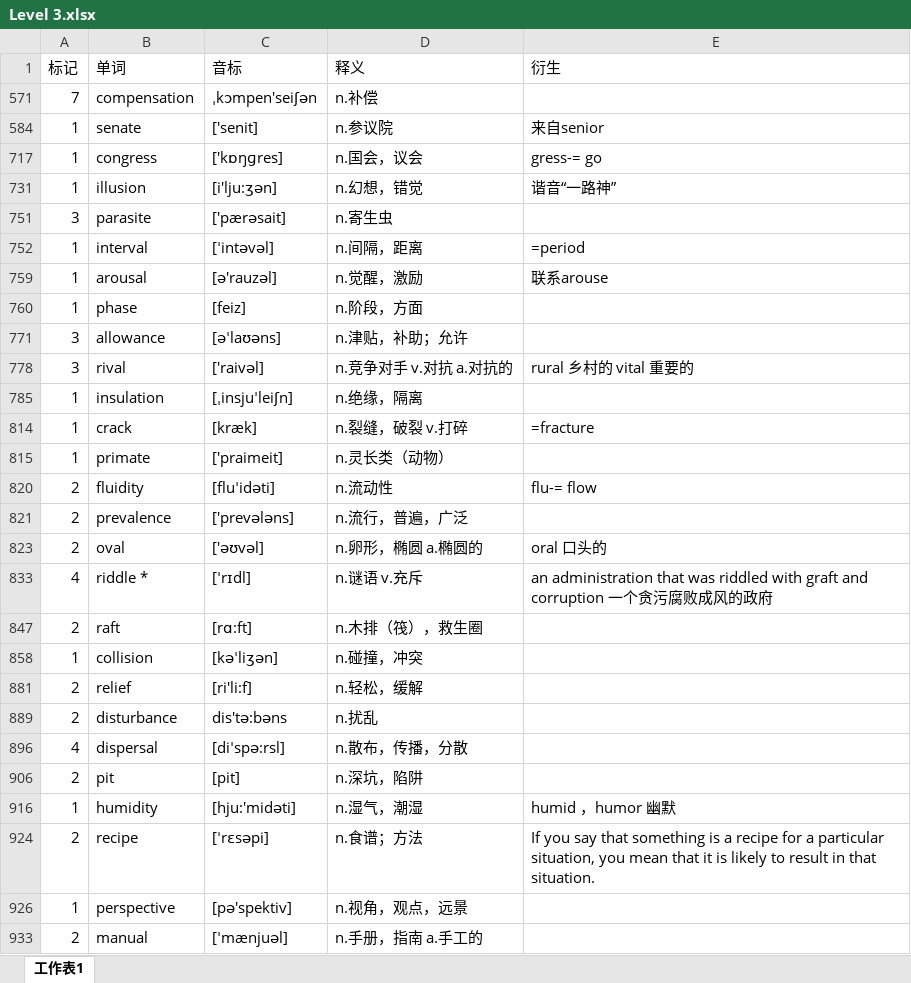
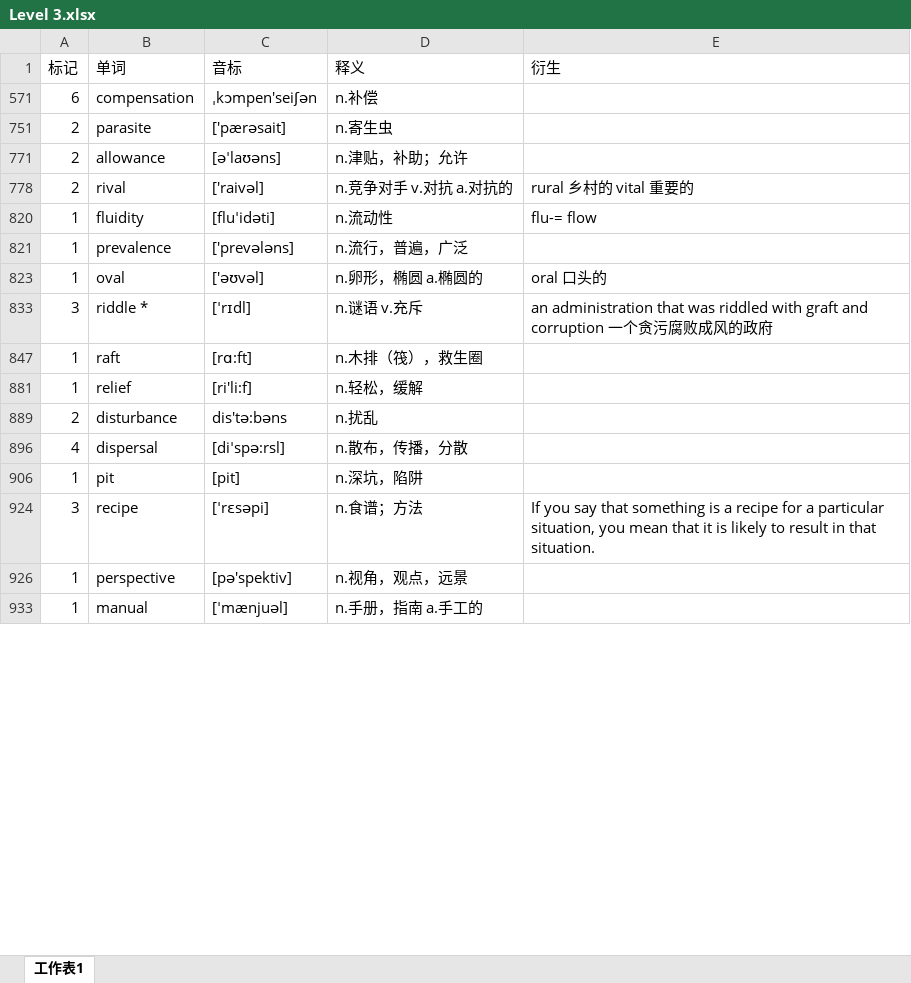
Before and after one commit to mytEcust/toefllevellist, an Excel workbook: Level 3.xlsx, sheet 工作表1, drawn as a sheet; only a part is shown; values as stored, in another font and other column widths than the file's, no cell formats; charts and pictures not drawn; the diff covers the shown part only; the diff names each change by its address in the sheet, - before the commit and + after, or states it on an @@ line.

```diff
--- a/Level 3.xlsx (sheet 工作表1)
+++ b/Level 3.xlsx (sheet 工作表1)
-A571 (标记): 7
+A571 (标记): 6
-row 584: 1 | senate | ['senit] | n.参议院 | 来自senior
-row 717: 1 | congress | ['kɒŋɡres] | n.国会，议会 | gress-= go
-row 731: 1 | illusion | [i'lju:ʒən] | n.幻想，错觉 | 谐音“一路神”
-A751 (标记): 3
+A751 (标记): 2
-row 752: 1 | interval | [ˈintəvəl] | n.间隔，距离 | =period
-row 759: 1 | arousal | [ə'rauzəl] | n.觉醒，激励 | 联系arouse
-row 760: 1 | phase | [feiz] | n.阶段，方面
-A771 (标记): 3
+A771 (标记): 2
-A778 (标记): 3
+A778 (标记): 2
-row 785: 1 | insulation | [ˌinsjuˈleiʃn] | n.绝缘，隔离
-row 814: 1 | crack | [kræk] | n.裂缝，破裂 v.打碎 | =fracture
-row 815: 1 | primate | ['praimeit] | n.灵长类（动物）
-A820:A821 (标记): 2
+A820:A821 (标记): 1
-A823 (标记): 2
+A823 (标记): 1
-A833 (标记): 4
+A833 (标记): 3
-A847 (标记): 2
+A847 (标记): 1
-row 858: 1 | collision | [kəˈliʒən] | n.碰撞，冲突
-A881 (标记): 2
+A881 (标记): 1
-A906 (标记): 2
+A906 (标记): 1
-row 916: 1 | humidity | [hju:'midəti] | n.湿气，潮湿 | humid ，humor 幽默
-A924 (标记): 2
+A924 (标记): 3
-A933 (标记): 2
+A933 (标记): 1
```
Also changed, not shown: 19 removed rows and 26 edited cells elsewhere in this sheet, cell formats, hidden cells, charts or pictures, listen.xlsx, tpo.xlsx, 1 other file.
